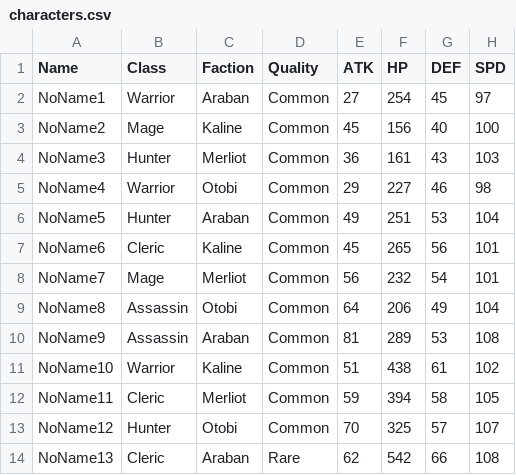
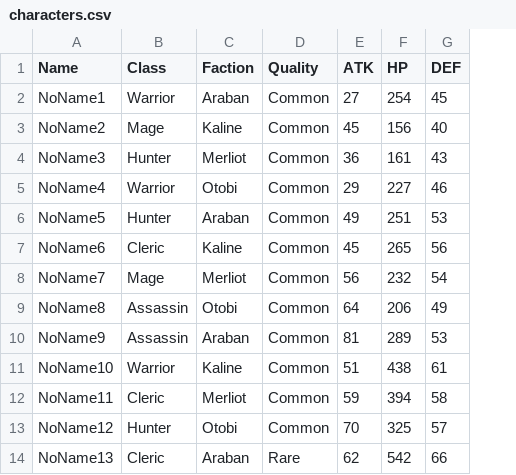
Before and after one commit to lambdaclass/mirra_backend, a CSV file: apps/champions/priv/characters.csv, drawn as a sheet; only a part is shown; the diff names each change by its address in the sheet, - before the commit and + after, or states it on an @@ line.

```diff
--- a/apps/champions/priv/characters.csv
+++ b/apps/champions/priv/characters.csv
-column H (SPD), rows 2-14: 97 | 100 | 103 | 98 | 104 | 101 | 101 | 104 | 108 | 102 | 105 | 107 | 108
```
Also changed, not shown: 2 other files.
